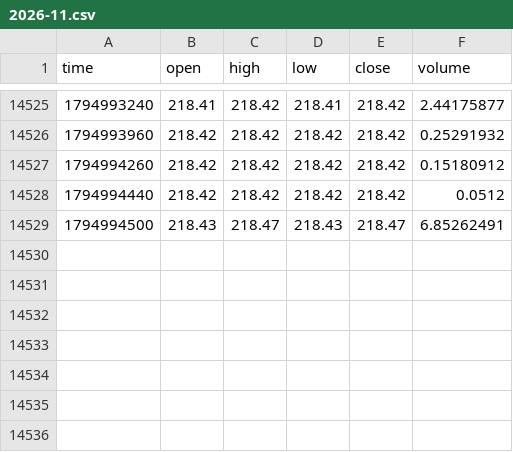
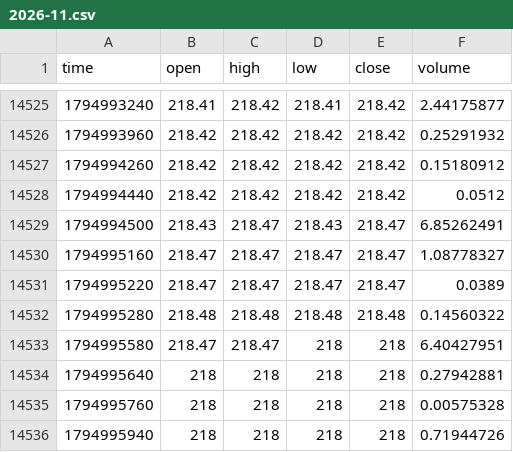
Before and after one commit to MarcanoFilms/xbt-market-data, a CSV file: data/neoxa/BTCB2_USDC/1m/2026-11.csv, drawn as a sheet; only a part is shown, gaps mark what is left out.

```diff
--- a/data/neoxa/BTCB2_USDC/1m/2026-11.csv
+++ b/data/neoxa/BTCB2_USDC/1m/2026-11.csv
@@ -14529 +14529,8 @@ time,open,high,low,close,volume
 1794994500,218.43,218.47,218.43,218.47,6.85262491
+1794995160,218.47,218.47,218.47,218.47,1.08778327
+1794995220,218.47,218.47,218.47,218.47,0.0389
+1794995280,218.48,218.48,218.48,218.48,0.14560322
+1794995580,218.47,218.47,218,218,6.40427951
+1794995640,218,218,218,218,0.27942881
+1794995760,218,218,218,218,0.00575328
+1794995940,218,218,218,218,0.71944726
```
Also changed, not shown: data/neoxa/BTCB2_BTC/15m/2026-11.csv, data/neoxa/BTCB2_USDC/15m/2026-11.csv, 8 other files.
